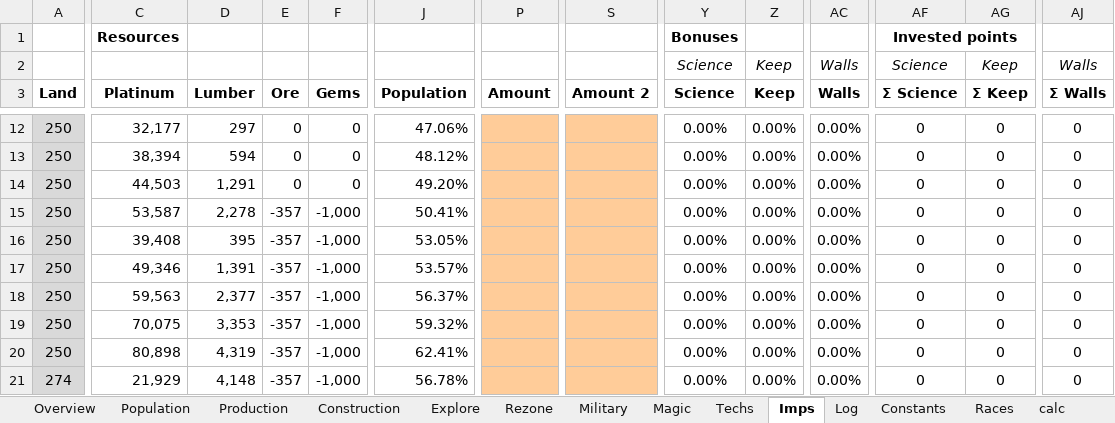
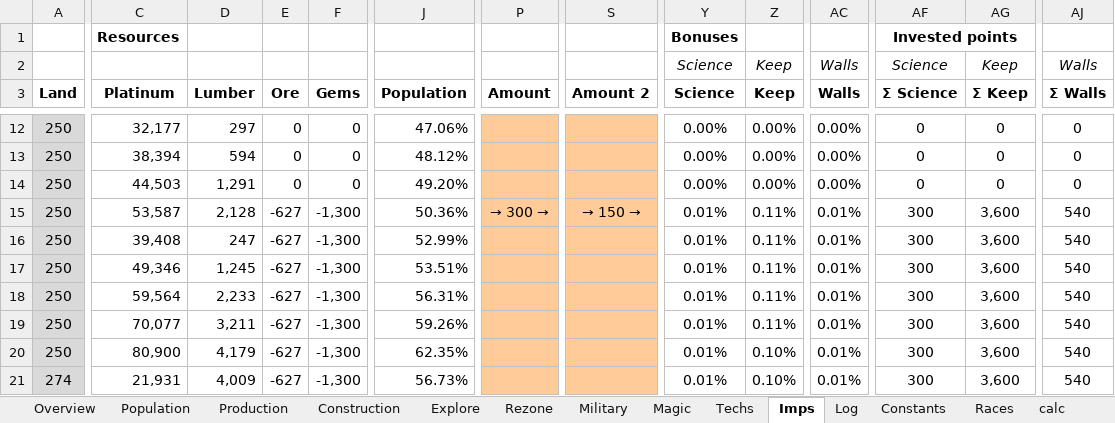
Before and after one commit to rxx/od_sim, an Excel workbook: data/sim.xlsm, sheet Imps, drawn as a sheet; only a part is shown, gaps mark what is left out; values as stored, in another font and other column widths than the file's, no borders; conditional formats and table styles not drawn; the diff covers the shown part only; the diff names each change by its address in the sheet, - before the commit and + after, or states it on an @@ line.

```diff
--- a/data/sim.xlsm (sheet Imps)
+++ b/data/sim.xlsm (sheet Imps)
-D15 (Lumber): 2,278
+D15 (Lumber): 2,128
-E15:E21 (Ore): -357
+E15:E21 (Ore): -627
-F15:F21 (Gems): -1,000
+F15:F21 (Gems): -1,300
-J15 (Population): 50.41%
+J15 (Population): 50.36%
-P15 (Amount): (empty)
+P15 (Amount): → 300 →
-S15 (Amount 2): (empty)
+S15 (Amount 2): → 150 →
-Y15:Y21 (Science): 0.00%
+Y15:Y21 (Science): 0.01%
-Z15:Z19 (Keep): 0.00%
+Z15:Z19 (Keep): 0.11%
-AC15:AC21 (Walls): 0.00%
+AC15:AC21 (Walls): 0.01%
-AF15:AF21 (Σ Science): 0
+AF15:AF21 (Σ Science): 300
-AG15:AG21 (Σ Keep): 0
+AG15:AG21 (Σ Keep): 3,600
-AJ15:AJ21 (Σ Walls): 0
+AJ15:AJ21 (Σ Walls): 540
-D16 (Lumber): 395
+D16 (Lumber): 247
-J16 (Population): 53.05%
+J16 (Population): 52.99%
-D17 (Lumber): 1,391
+D17 (Lumber): 1,245
-J17 (Population): 53.57%
+J17 (Population): 53.51%
-C18 (Platinum): 59,563
+C18 (Platinum): 59,564
-D18 (Lumber): 2,377
+D18 (Lumber): 2,233
-J18 (Population): 56.37%
+J18 (Population): 56.31%
-C19 (Platinum): 70,075
+C19 (Platinum): 70,077
-D19 (Lumber): 3,353
+D19 (Lumber): 3,211
-J19 (Population): 59.32%
+J19 (Population): 59.26%
-C20 (Platinum): 80,898
+C20 (Platinum): 80,900
-D20 (Lumber): 4,319
+D20 (Lumber): 4,179
-J20 (Population): 62.41%
+J20 (Population): 62.35%
-Z20:Z21 (Keep): 0.00%
+Z20:Z21 (Keep): 0.10%
-C21 (Platinum): 21,929
+C21 (Platinum): 21,931
-D21 (Lumber): 4,148
+D21 (Lumber): 4,009
-J21 (Population): 56.78%
+J21 (Population): 56.73%
```
Also changed, not shown: 1062 edited cells elsewhere in this sheet, sheet Production, sheet Military, sheet Population, sheet Explore, sheet Construction, sheet Rezone, 2 more sheets, hidden cells, 1 other file.
